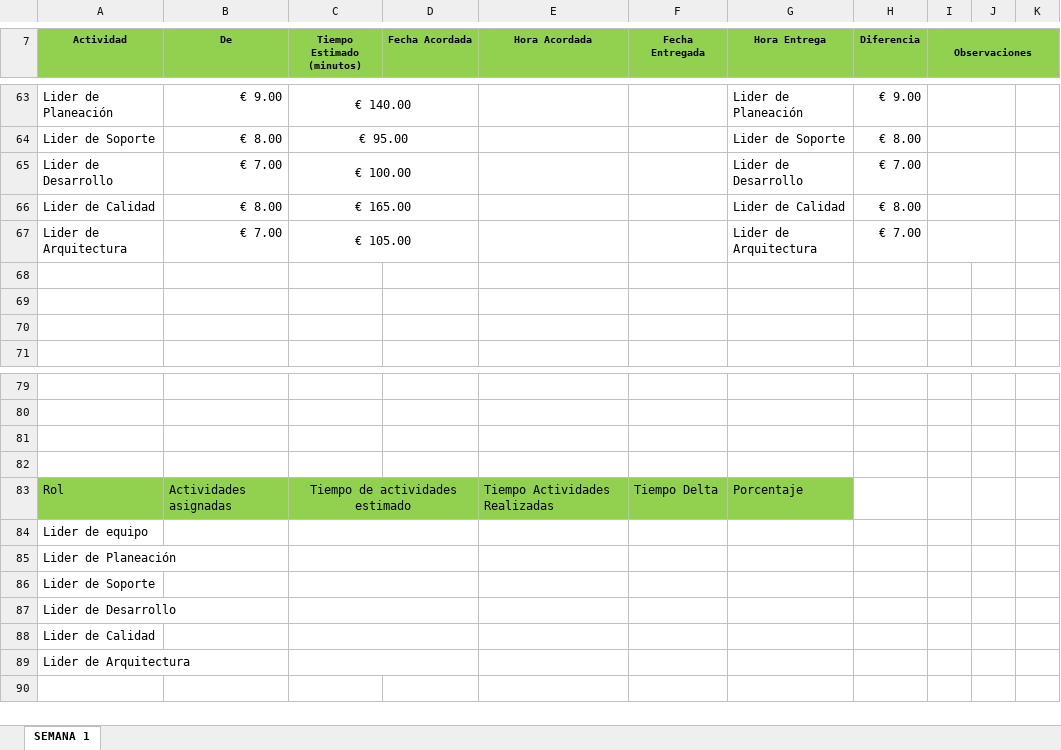
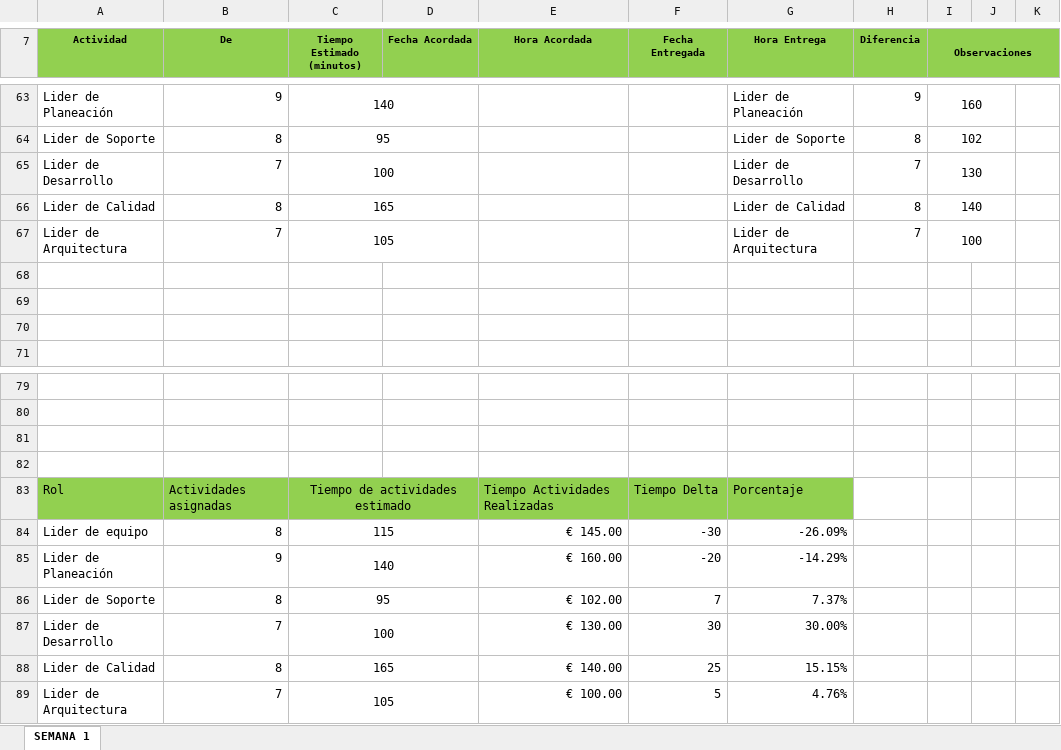
Before and after one commit to SantiagoGaleano/METFOR, an Excel workbook: Definicion y administracion de requerimientos de software/PDControldeasignaciones.xlsx, sheet SEMANA 1, drawn as a sheet; only a part is shown, gaps mark what is left out; values as stored, in another font and other column widths than the file's, no borders; charts and pictures not drawn; removed rows and columns are numbered as before the commit, all else as after; the diff covers the shown part only; the diff names each change by its address in the sheet, - before the commit and + after, or states it on an @@ line.

```diff
--- a/Definicion y administracion de requerimientos de software/PDControldeasignaciones.xlsx (sheet SEMANA 1)
+++ b/Definicion y administracion de requerimientos de software/PDControldeasignaciones.xlsx (sheet SEMANA 1)
-B63 (De): € 9.00
+B63 (De): 9
-C63 (Tiempo Estimado (minutos)): € 140.00
+C63 (Tiempo Estimado (minutos)): 140
-H63 (Diferencia): € 9.00
+H63 (Diferencia): 9
-I63 (Observaciones): (empty)
+I63 (Observaciones): 160
-B64 (De): € 8.00
+B64 (De): 8
-C64 (Tiempo Estimado (minutos)): € 95.00
+C64 (Tiempo Estimado (minutos)): 95
-H64 (Diferencia): € 8.00
+H64 (Diferencia): 8
-I64 (Observaciones): (empty)
+I64 (Observaciones): 102
-B65 (De): € 7.00
+B65 (De): 7
-C65 (Tiempo Estimado (minutos)): € 100.00
+C65 (Tiempo Estimado (minutos)): 100
-H65 (Diferencia): € 7.00
+H65 (Diferencia): 7
-I65 (Observaciones): (empty)
+I65 (Observaciones): 130
-B66 (De): € 8.00
+B66 (De): 8
-C66 (Tiempo Estimado (minutos)): € 165.00
+C66 (Tiempo Estimado (minutos)): 165
-H66 (Diferencia): € 8.00
+H66 (Diferencia): 8
-I66 (Observaciones): (empty)
+I66 (Observaciones): 140
-B67 (De): € 7.00
+B67 (De): 7
-C67 (Tiempo Estimado (minutos)): € 105.00
+C67 (Tiempo Estimado (minutos)): 105
-H67 (Diferencia): € 7.00
+H67 (Diferencia): 7
-I67 (Observaciones): (empty)
+I67 (Observaciones): 100
-row 84: Lider de equipo
-row 85: Lider de Planeación
-row 86: Lider de Soporte
-row 87: Lider de Desarrollo
-row 88: Lider de Calidad
-row 89: Lider de Arquitectura
+row 84: Lider de equipo | 8 | 115 |  | € 145.00 | -30 | -26.09%
+row 85: Lider de Planeación | 9 | 140 |  | € 160.00 | -20 | -14.29%
+row 86: Lider de Soporte | 8 | 95 |  | € 102.00 | 7 | 7.37%
+row 87: Lider de Desarrollo | 7 | 100 |  | € 130.00 | 30 | 30.00%
+row 88: Lider de Calidad | 8 | 165 |  | € 140.00 | 25 | 15.15%
+row 89: Lider de Arquitectura | 7 | 105 |  | € 100.00 | 5 | 4.76%
```
Also changed, not shown: 129 edited cells elsewhere in this sheet.
